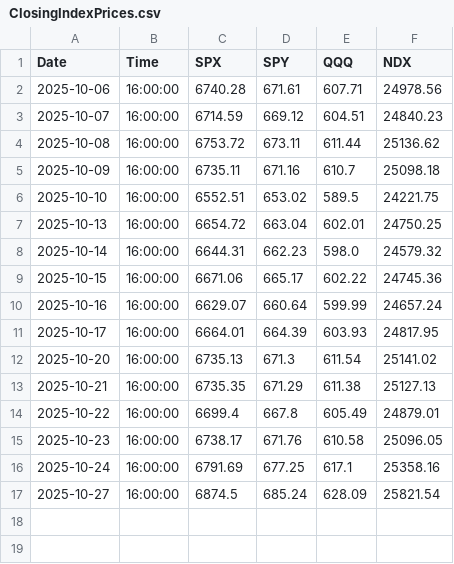
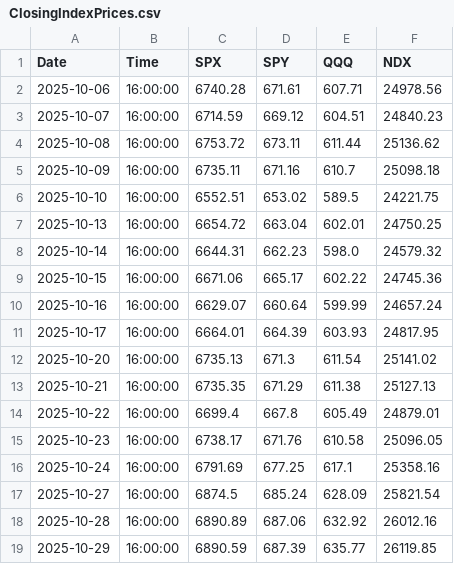
Before and after one commit to brettr2/QF-data, a CSV file: ClosingIndexPrices.csv, drawn as a sheet.

Commit message:
Update daily index closing prices - 2025-10-29 18:48:24

```diff
--- a/ClosingIndexPrices.csv
+++ b/ClosingIndexPrices.csv
@@ -17 +17,3 @@ Date,Time,SPX,SPY,QQQ,NDX
 2025-10-27,16:00:00,6874.5,685.24,628.09,25821.54
+2025-10-28,16:00:00,6890.89,687.06,632.92,26012.16
+2025-10-29,16:00:00,6890.59,687.39,635.77,26119.85
```
